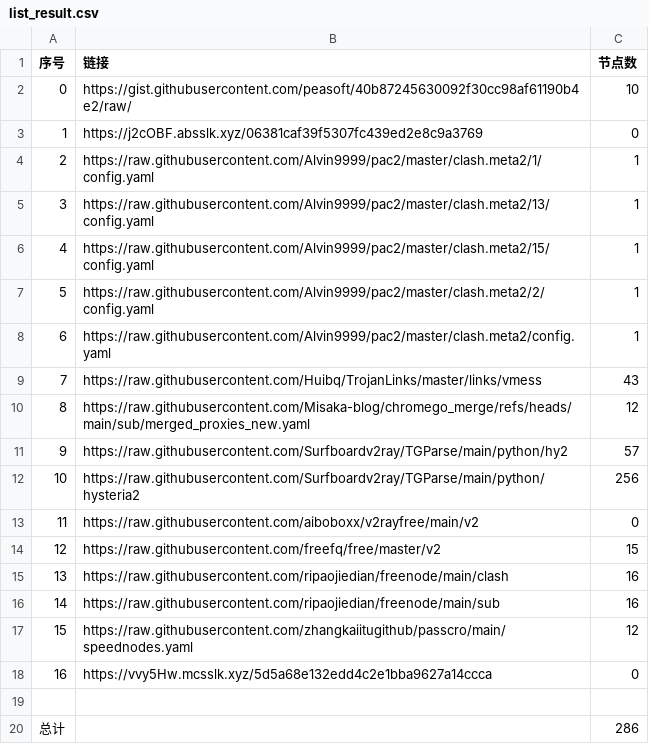
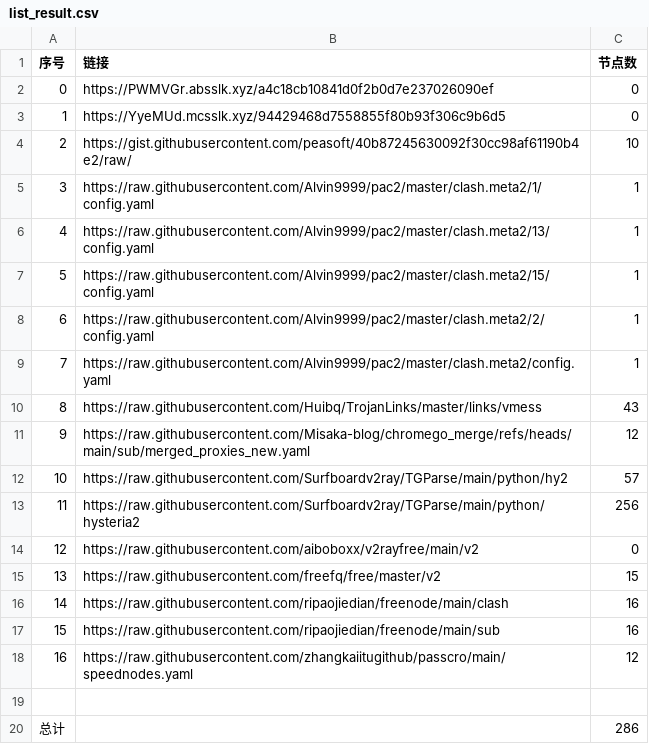
Before and after one commit to liuhtt/liunomorewalls, a CSV file: list_result.csv, drawn as a sheet; removed rows and columns are numbered as before the commit, all else as after; the diff names each change by its address in the sheet, - before the commit and + after, or states it on an @@ line.

```diff
--- a/list_result.csv
+++ b/list_result.csv
+row 2: 0 | https://PWMVGr.absslk.xyz/a4c18cb10841d0f2b0d7e237026090ef | 0
+row 3: 1 | https://YyeMUd.mcsslk.xyz/94429468d7558855f80b93f306c9b6d5 | 0
@@ column A (序号) renumbered between rows 4 and 18 @@
-row 3: 1 | https://j2cOBF.absslk.xyz/06381caf39f5307fc439ed2e8c9a3769 | 0
-row 18: 16 | https://vvy5Hw.mcsslk.xyz/5d5a68e132edd4c2e1bba9627a14ccca | 0
```
Also changed, not shown: 3 other files.
